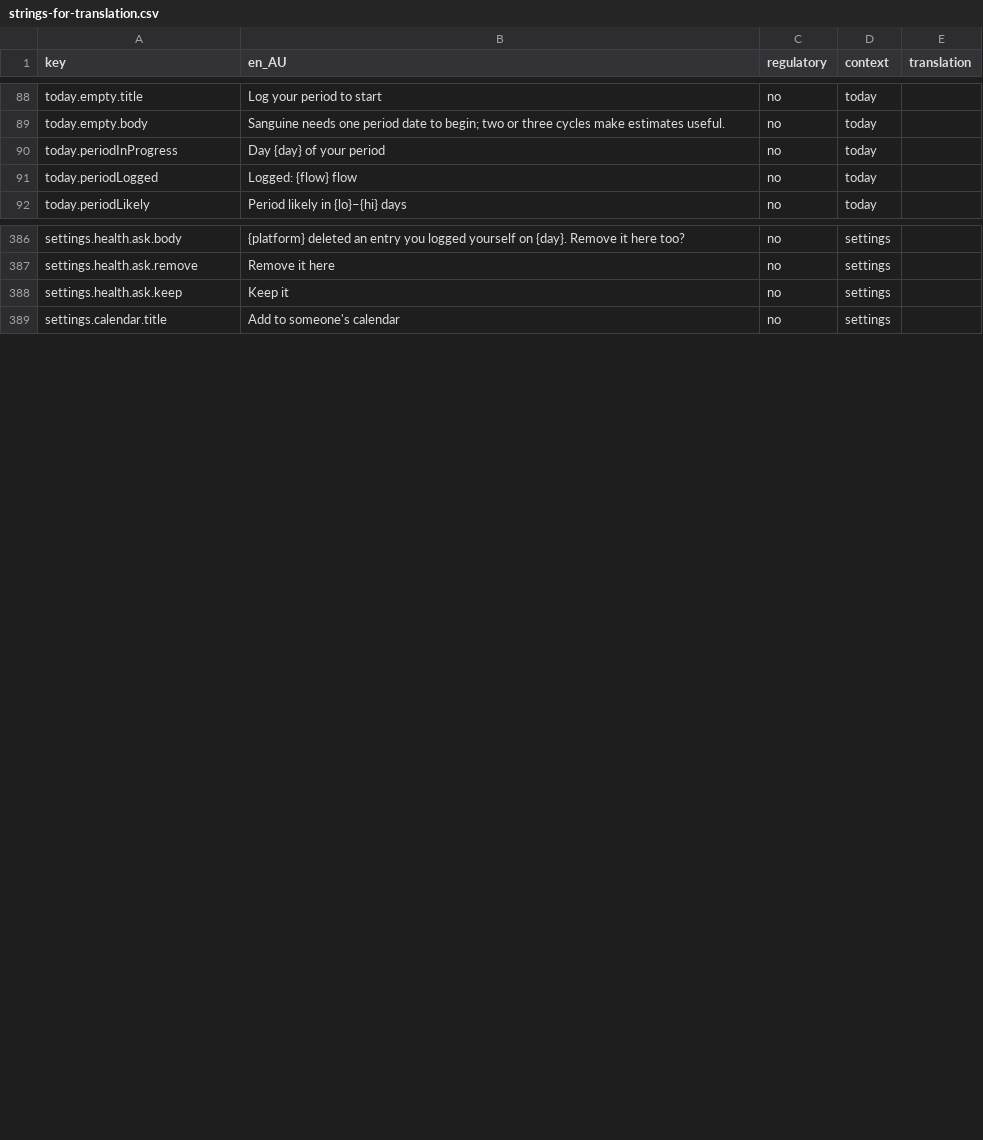
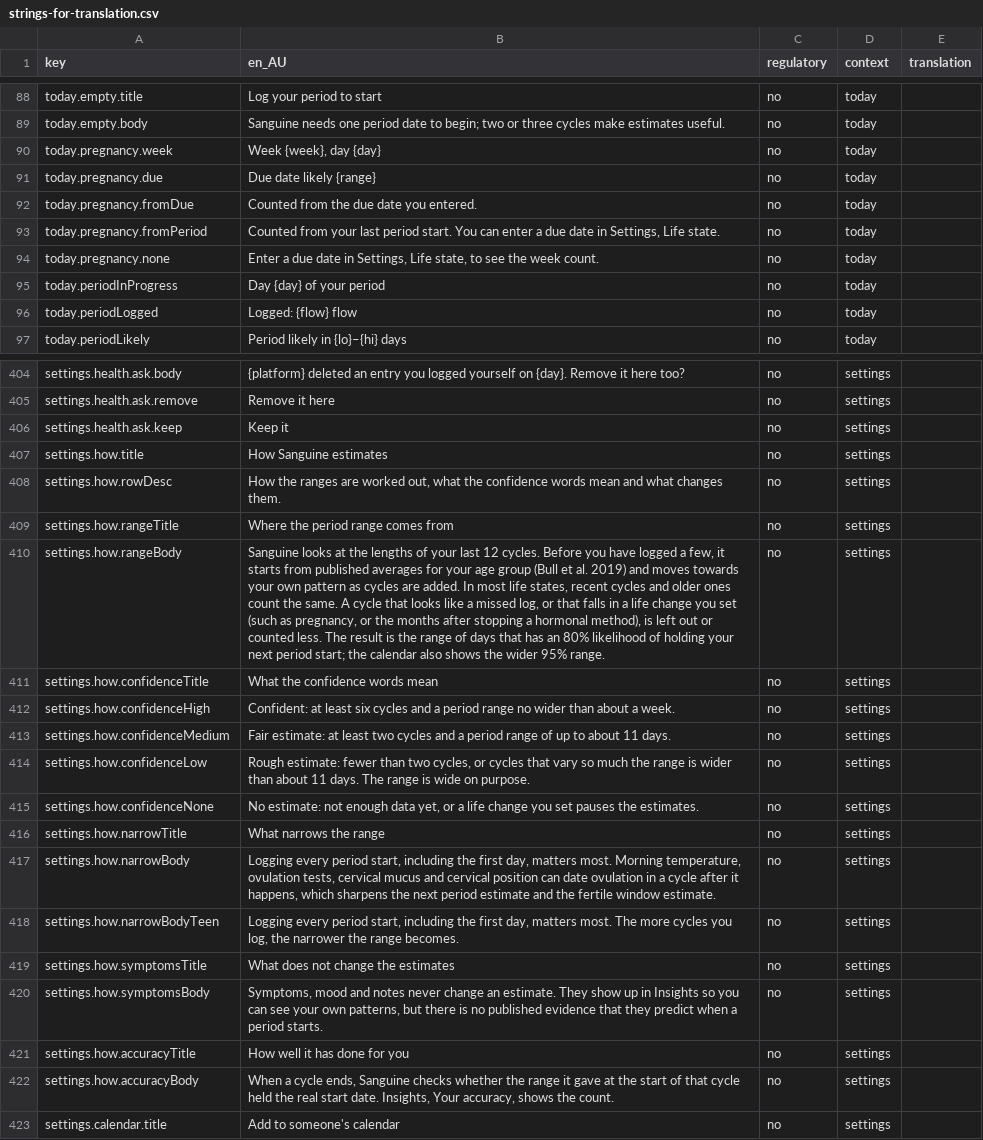
Before and after one commit to Amnesthesia/sanguine, a CSV file: docs/i18n/strings-for-translation.csv, drawn as a sheet; only a part is shown, gaps mark what is left out; the diff covers the shown part only; the diff names each change by its address in the sheet, - before the commit and + after, or states it on an @@ line.

```diff
--- a/docs/i18n/strings-for-translation.csv
+++ b/docs/i18n/strings-for-translation.csv
+row 90: today.pregnancy.week | Week {week}, day {day} | no | today
+row 91: today.pregnancy.due | Due date likely {range} | no | today
+row 92: today.pregnancy.fromDue | Counted from the due date you entered. | no | today
+row 93: today.pregnancy.fromPeriod | Counted from your last period start. You can enter a due date in Settings, Life state. | no | today
+row 94: today.pregnancy.none | Enter a due date in Settings, Life state, to see the week count. | no | today
+row 407: settings.how.title | How Sanguine estimates | no | settings
+row 408: settings.how.rowDesc | How the ranges are worked out, what the confidence words mean and what changes them. | no | settings
+row 409: settings.how.rangeTitle | Where the period range comes from | no | settings
+row 410: settings.how.rangeBody | Sanguine looks at the lengths of your last 12 cycles. Before you have logged a few, it starts from published averages for your age group (Bull et al. 2019) and moves towards your own pattern as cycles are added. In most life states, recent cycles and older ones count the same. A cycle that looks like a missed log, or that falls in a life change you set (such as pregnancy, or the months after stopping a hormonal method), is left out or counted less. The result is the range of days that has an 80% likelihood of holding your next period start; the calendar also shows the wider 95% range. | no | settings
+row 411: settings.how.confidenceTitle | What the confidence words mean | no | settings
+row 412: settings.how.confidenceHigh | Confident: at least six cycles and a period range no wider than about a week. | no | settings
+row 413: settings.how.confidenceMedium | Fair estimate: at least two cycles and a period range of up to about 11 days. | no | settings
+row 414: settings.how.confidenceLow | Rough estimate: fewer than two cycles, or cycles that vary so much the range is wider than about 11 days. The range is wide on purpose. | no | settings
+row 415: settings.how.confidenceNone | No estimate: not enough data yet, or a life change you set pauses the estimates. | no | settings
+row 416: settings.how.narrowTitle | What narrows the range | no | settings
+row 417: settings.how.narrowBody | Logging every period start, including the first day, matters most. Morning temperature, ovulation tests, cervical mucus and cervical position can date ovulation in a cycle after it happens, which sharpens the next period estimate and the fertile window estimate. | no | settings
+row 418: settings.how.narrowBodyTeen | Logging every period start, including the first day, matters most. The more cycles you log, the narrower the range becomes. | no | settings
+row 419: settings.how.symptomsTitle | What does not change the estimates | no | settings
+row 420: settings.how.symptomsBody | Symptoms, mood and notes never change an estimate. They show up in Insights so you can see your own patterns, but there is no published evidence that they predict when a period starts. | no | settings
+row 421: settings.how.accuracyTitle | How well it has done for you | no | settings
+row 422: settings.how.accuracyBody | When a cycle ends, Sanguine checks whether the range it gave at the start of that cycle held the real start date. Insights, Your accuracy, shows the count. | no | settings
```
Also changed, not shown: 13 added rows elsewhere in this file, 29 other files.
